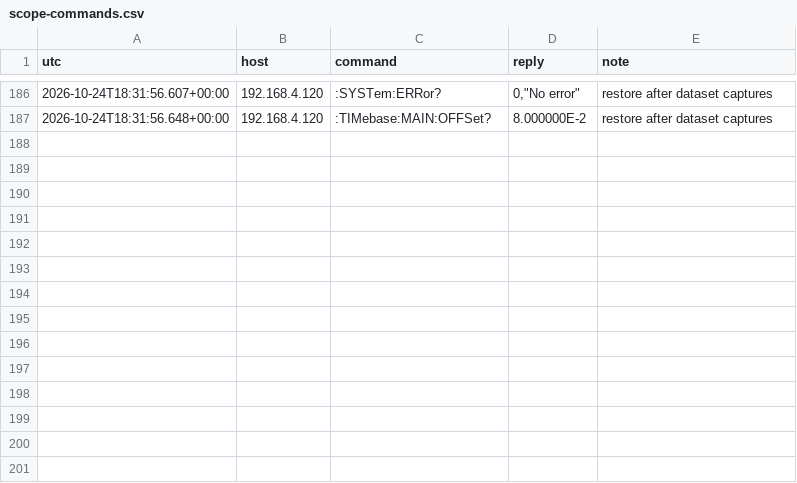
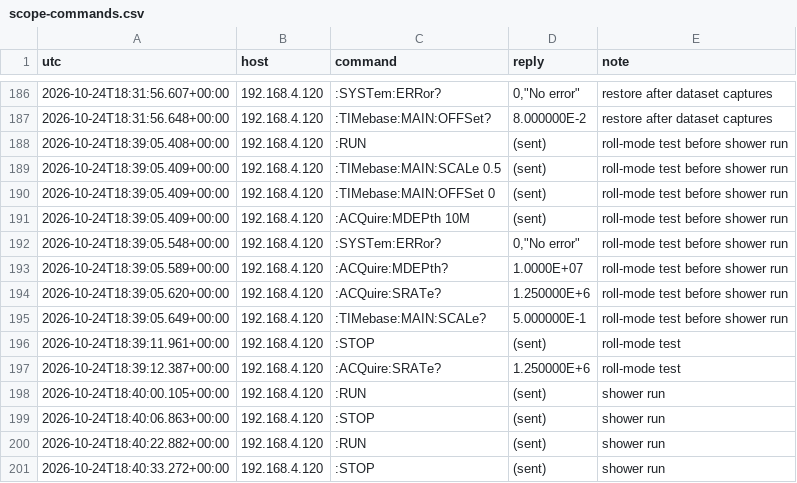
Before and after one commit to ntotten/Kohler-DTV-Plus, a CSV file: research/diagnostics/2026-10-24-saturn-valve-bus/session/scope-commands.csv, drawn as a sheet; only a part is shown, gaps mark what is left out.

```diff
--- a/research/diagnostics/2026-10-24-saturn-valve-bus/session/scope-commands.csv
+++ b/research/diagnostics/2026-10-24-saturn-valve-bus/session/scope-commands.csv
@@ -187 +187,15 @@ utc,host,command,reply,note
 2026-10-24T18:31:56.648+00:00,192.168.4.120,:TIMebase:MAIN:OFFSet?,8.000000E-2,restore after dataset captures
+2026-10-24T18:39:05.408+00:00,192.168.4.120,:RUN,(sent),roll-mode test before shower run
+2026-10-24T18:39:05.409+00:00,192.168.4.120,:TIMebase:MAIN:SCALe 0.5,(sent),roll-mode test before shower run
+2026-10-24T18:39:05.409+00:00,192.168.4.120,:TIMebase:MAIN:OFFSet 0,(sent),roll-mode test before shower run
+2026-10-24T18:39:05.409+00:00,192.168.4.120,:ACQuire:MDEPth 10M,(sent),roll-mode test before shower run
+2026-10-24T18:39:05.548+00:00,192.168.4.120,:SYSTem:ERRor?,"0,""No error""",roll-mode test before shower run
+2026-10-24T18:39:05.589+00:00,192.168.4.120,:ACQuire:MDEPth?,1.0000E+07,roll-mode test before shower run
+2026-10-24T18:39:05.620+00:00,192.168.4.120,:ACQuire:SRATe?,1.250000E+6,roll-mode test before shower run
+2026-10-24T18:39:05.649+00:00,192.168.4.120,:TIMebase:MAIN:SCALe?,5.000000E-1,roll-mode test before shower run
+2026-10-24T18:39:11.961+00:00,192.168.4.120,:STOP,(sent),roll-mode test
+2026-10-24T18:39:12.387+00:00,192.168.4.120,:ACQuire:SRATe?,1.250000E+6,roll-mode test
+2026-10-24T18:40:00.105+00:00,192.168.4.120,:RUN,(sent),shower run
+2026-10-24T18:40:06.863+00:00,192.168.4.120,:STOP,(sent),shower run
+2026-10-24T18:40:22.882+00:00,192.168.4.120,:RUN,(sent),shower run
+2026-10-24T18:40:33.272+00:00,192.168.4.120,:STOP,(sent),shower run
```
Also changed, not shown: 26 other files.
